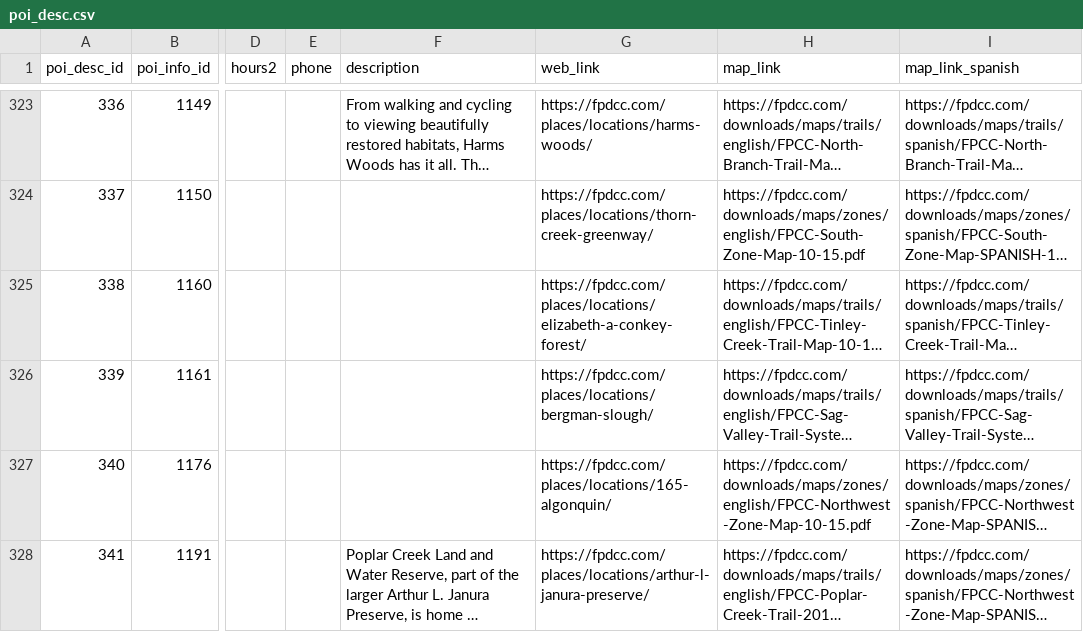
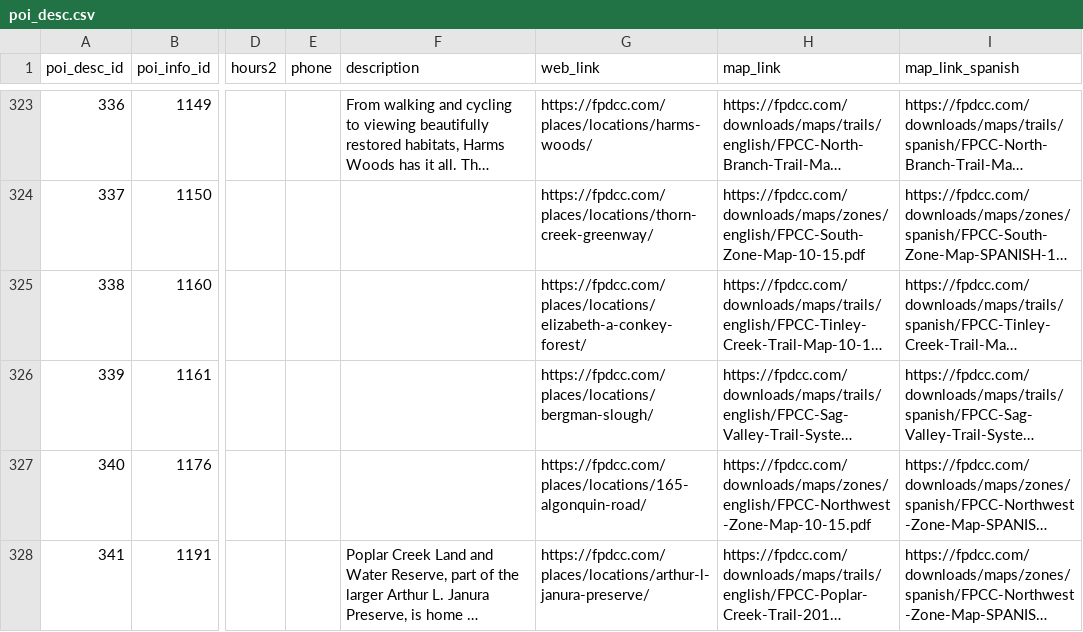
Before and after one commit to fpdcc/webmap_data_updates, a CSV file: map data/poi_desc.csv, drawn as a sheet; only a part is shown, gaps mark what is left out; long unchanged cells end in …; the diff covers the shown part only; the diff names each change by its address in the sheet, - before the commit and + after, or states it on an @@ line.

```diff
--- a/map data/poi_desc.csv
+++ b/map data/poi_desc.csv
-G327 (web_link): https://fpdcc.com/places/locations/165-algonquin/
+G327 (web_link): https://fpdcc.com/places/locations/165-algonquin-road/
```
Also changed, not shown: 3 edited cells elsewhere in this file, map data/points_of_interest.csv, map data/trails_desc.csv.
